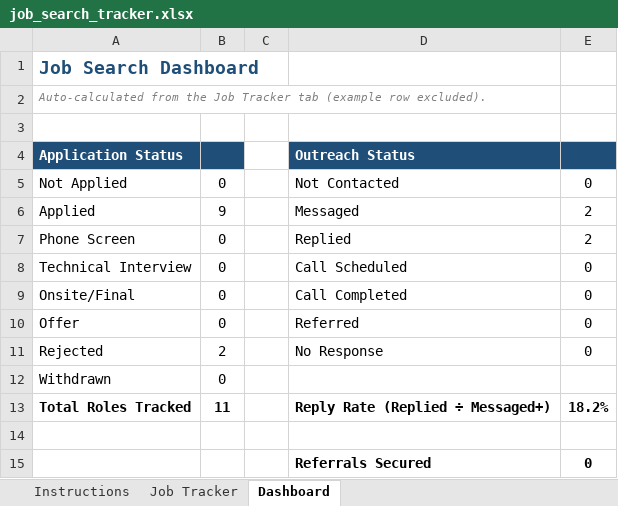
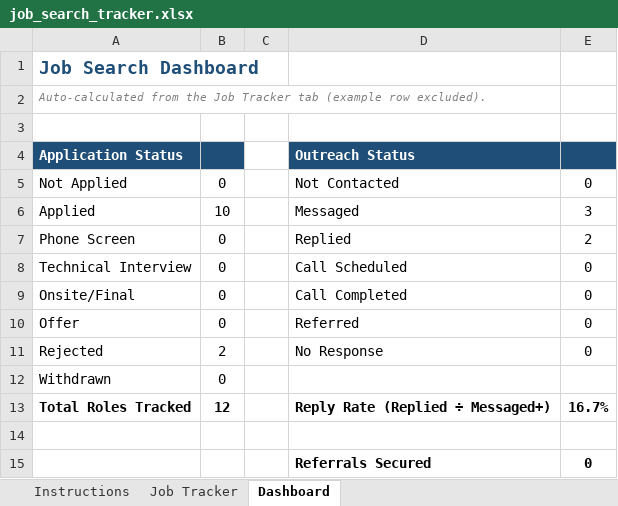
Before and after one commit to IanTaiAhn/stuff, an Excel workbook: job_tracker/job_search_tracker.xlsx, sheet Dashboard, drawn as a sheet; values as stored, in another font and other column widths than the file's, no borders; the diff names each change by its address in the sheet, - before the commit and + after, or states it on an @@ line.

```diff
--- a/job_tracker/job_search_tracker.xlsx (sheet Dashboard)
+++ b/job_tracker/job_search_tracker.xlsx (sheet Dashboard)
-B6: 9
+B6: 10
-E6: 2
+E6: 3
-B13: 11
+B13: 12
-E13: 18.2%
+E13: 16.7%
```
Also changed, not shown: sheet Job Tracker, formulas that keep their value, 2 other files.
